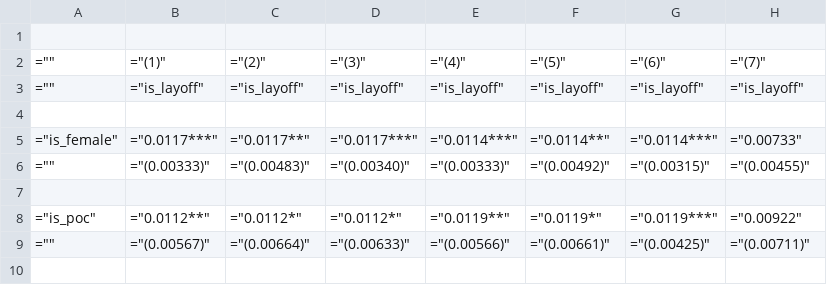
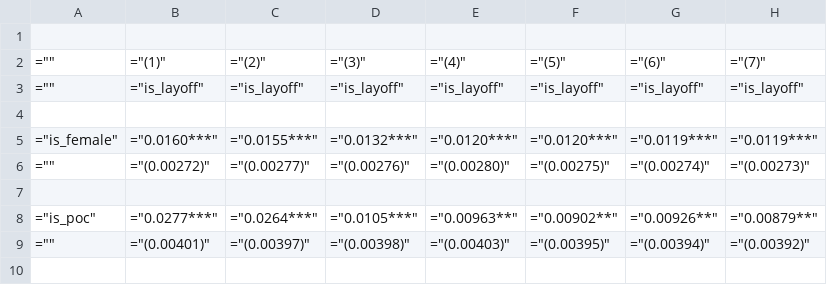
Before and after one commit to lukasgrahl/econometrics22, a CSV file: tables/Regs_table.csv, drawn as a sheet; only a part is shown; the diff covers the shown part only.

```diff
--- a/tables/Regs_table.csv
+++ b/tables/Regs_table.csv
@@ -4,7 +4,7 @@
 
-="is_female",="0.0117***",="0.0117**",="0.0117***",="0.0114***",="0.0114**",="0.0114***",="0.00733"
-="",="(0.00333)",="(0.00483)",="(0.00340)",="(0.00333)",="(0.00492)",="(0.00315)",="(0.00455)"
+="is_female",="0.0160***",="0.0155***",="0.0132***",="0.0120***",="0.0120***",="0.0119***",="0.0119***"
+="",="(0.00272)",="(0.00277)",="(0.00276)",="(0.00280)",="(0.00275)",="(0.00274)",="(0.00273)"
 
-="is_poc",="0.0112**",="0.0112*",="0.0112*",="0.0119**",="0.0119*",="0.0119***",="0.00922"
-="",="(0.00567)",="(0.00664)",="(0.00633)",="(0.00566)",="(0.00661)",="(0.00425)",="(0.00711)"
+="is_poc",="0.0277***",="0.0264***",="0.0105***",="0.00963**",="0.00902**",="0.00926**",="0.00879**"
+="",="(0.00401)",="(0.00397)",="(0.00398)",="(0.00403)",="(0.00395)",="(0.00394)",="(0.00392)"
 
```
Also changed, not shown: 5 added rows, 8 removed rows and 70 edited cells elsewhere in this file, 12 other files.
